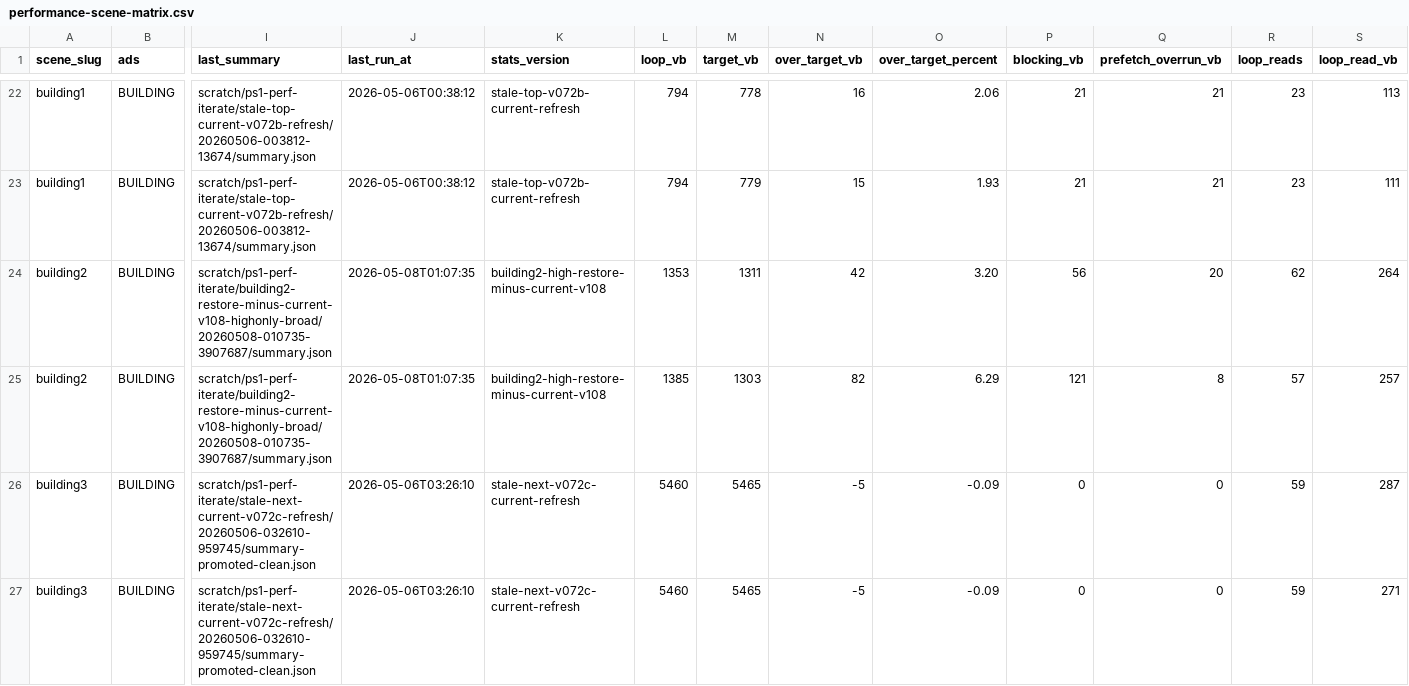
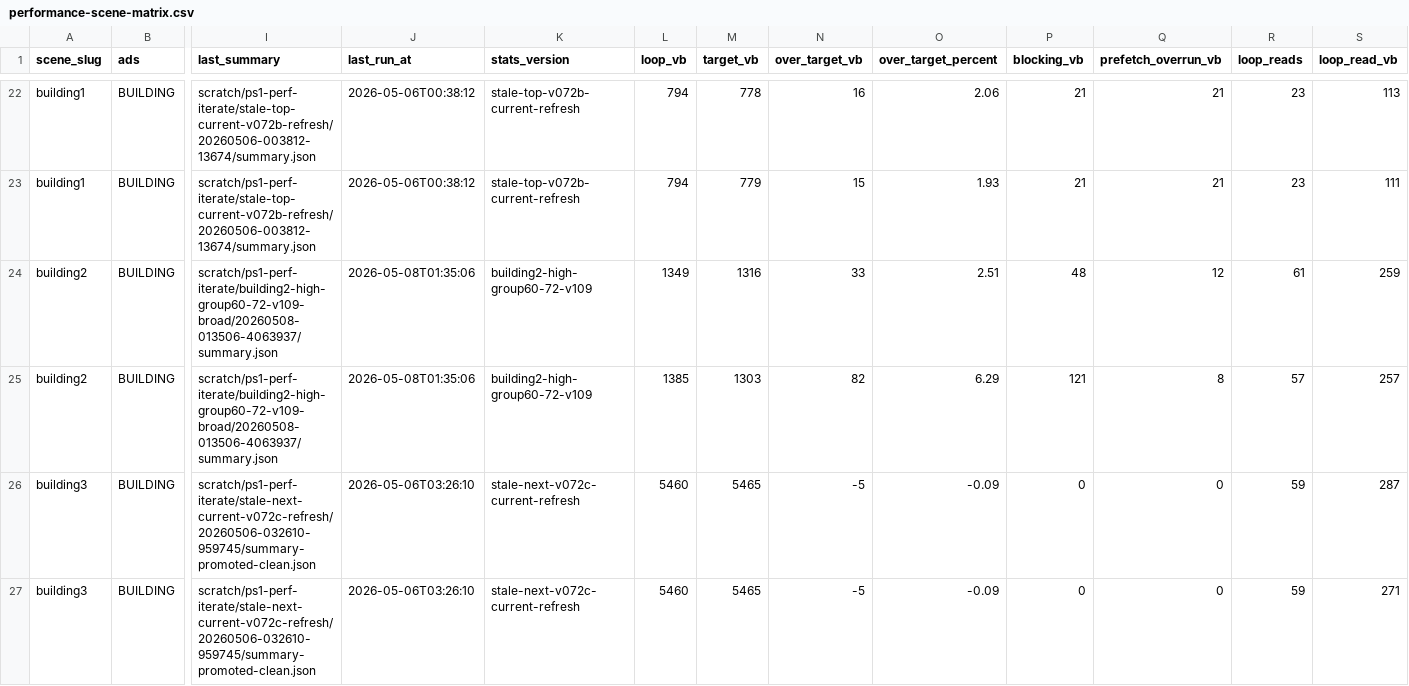
Before and after one commit to huntergdavis/johnny-castaway-ps1, a CSV file: docs/ps1/performance-scene-matrix.csv, drawn as a sheet; only a part is shown, gaps mark what is left out; the diff covers the shown part only; the diff names each change by its address in the sheet, - before the commit and + after, or states it on an @@ line.

```diff
--- a/docs/ps1/performance-scene-matrix.csv
+++ b/docs/ps1/performance-scene-matrix.csv
-I24:I25 (last_summary): scratch/ps1-perf-iterate/building2-restore-minus-current-v108-highonly-broad/20260508-010735-3907687/summary.json
+I24:I25 (last_summary): scratch/ps1-perf-iterate/building2-high-group60-72-v109-broad/20260508-013506-4063937/summary.json
-J24:J25 (last_run_at): 2026-05-08T01:07:35
+J24:J25 (last_run_at): 2026-05-08T01:35:06
-K24:K25 (stats_version): building2-high-restore-minus-current-v108
+K24:K25 (stats_version): building2-high-group60-72-v109
-L24 (loop_vb): 1353
+L24 (loop_vb): 1349
-M24 (target_vb): 1311
+M24 (target_vb): 1316
-N24 (over_target_vb): 42
+N24 (over_target_vb): 33
-O24 (over_target_percent): 3.20
+O24 (over_target_percent): 2.51
-P24 (blocking_vb): 56
+P24 (blocking_vb): 48
-Q24 (prefetch_overrun_vb): 20
+Q24 (prefetch_overrun_vb): 12
-R24 (loop_reads): 62
+R24 (loop_reads): 61
-S24 (loop_read_vb): 264
+S24 (loop_read_vb): 259
```
Also changed, not shown: 18 edited cells elsewhere in this file, docs/ps1/performance-preprocess-opportunities.csv, docs/ps1/performance-read-candidate-matrix.csv, 25 other files.
